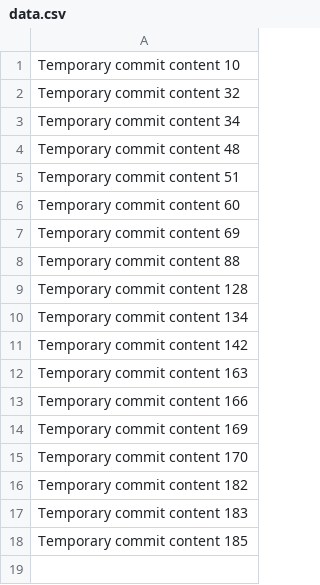
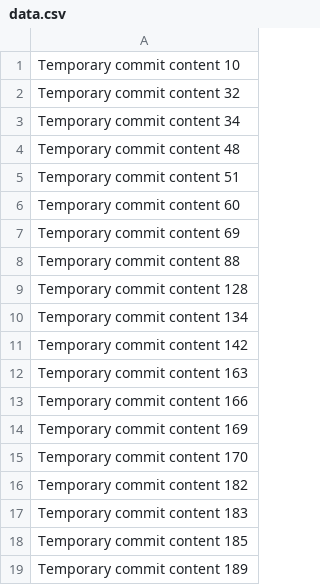
Before and after one commit to adaccaaz/adac, a CSV file: data.csv, drawn as a sheet; the diff names each change by its address in the sheet, - before the commit and + after, or states it on an @@ line.

Commit message:
Fixed bug in data processing script

```diff
--- a/data.csv
+++ b/data.csv
+row 19: Temporary commit content 189
```
